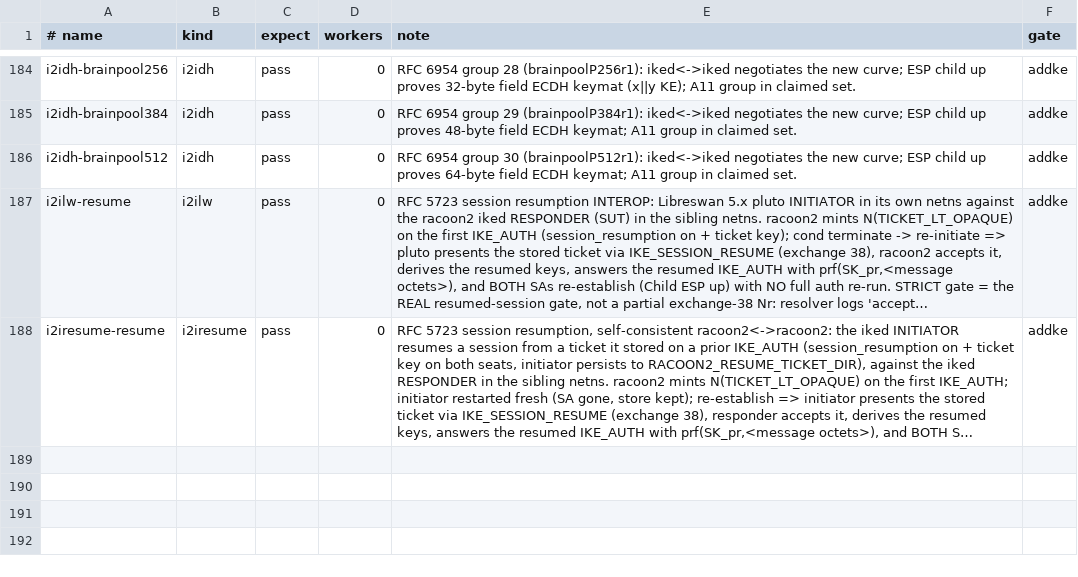
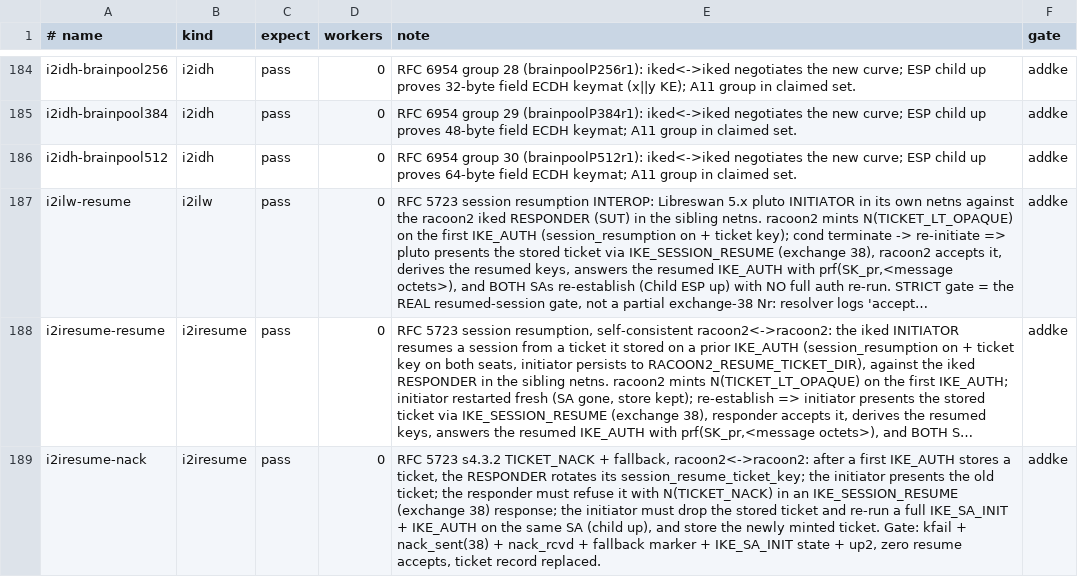
Before and after one commit to derekm/racoon2, a TSV file: samples/linux-matrix/cases.tsv, drawn as a sheet; only a part is shown, gaps mark what is left out; long unchanged cells end in …; the diff names each change by its address in the sheet, - before the commit and + after, or states it on an @@ line.

Commit message:
iked: fall back to IKE_SA_INIT when a resumption ticket is refused
RFC 5723 s4.3.2: when the gateway answers IKE_SESSION_RESUME with
N(TICKET_NACK) the client SHOULD initiate a regular IKE exchange.  The
initiator never looked for the NACK: an exchange-38 response without a
Nonce went to "goto drop", the stored ticket was kept, and after the
retransmit timeout the next attempt presented the same dead ticket
again, until it expired.  A responder ticket-key rotation or any
refusal made resumption fail persistently.

On N(TICKET_NACK) in the exchange-38 response, and on retransmit timeout
of the IKE_SESSION_RESUME request, ike_msg_session_resume_fallback()
clears the stored ticket and restarts the same SA with IKE_SA_INIT
(SPIr, nonces and first messages reset, like the INVALID_KE_PAYLOAD
restart), so the pending children ride the full exchange.  A new
resume_declined flag keeps that SA from presenting a ticket again even
if the store clear failed, so the fallback cannot loop.

Matrix: new row i2iresume-nack.  Between the passes the responder
rotates its ticket key; the gate requires the responder's ticket
validation failure, the exchange-38 NACK, the initiator's NACK receipt
and fallback, an IKE_SA_INIT on the initiator, the child up, no resume
accept, and a newly minted ticket replacing the old record.  The kind
also learns the -reuse variant used by the replay-cache row, and the
plain -resume row now also requires that no NACK was sent.

Fixes a review finding (ea998eb, 0d76271).

```diff
--- a/samples/linux-matrix/cases.tsv
+++ b/samples/linux-matrix/cases.tsv
+row 189: i2iresume-nack | i2iresume | pass | 0 | RFC 5723 s4.3.2 TICKET_NACK + fallback, racoon2<->racoon2: after a first IKE_AUTH stores a ticket, the RESPONDER rotates its session_resume_ticket_key; the initiator presents the old ticket; the responder must refuse it with N(TICKET_NACK) in an IKE_SESSION_RESUME (exchange 38) response; the initiator must drop the stored ticket and re-run a full IKE_SA_INIT + IKE_AUTH on the same SA (child up), and store the newly minted ticket. Gate: kfail + nack_sent(38) + nack_rcvd + fallback marker + IKE_SA_INIT state + up2, zero resume accepts, ticket record replaced. | addke
```
Also changed, not shown: 4 other files.
